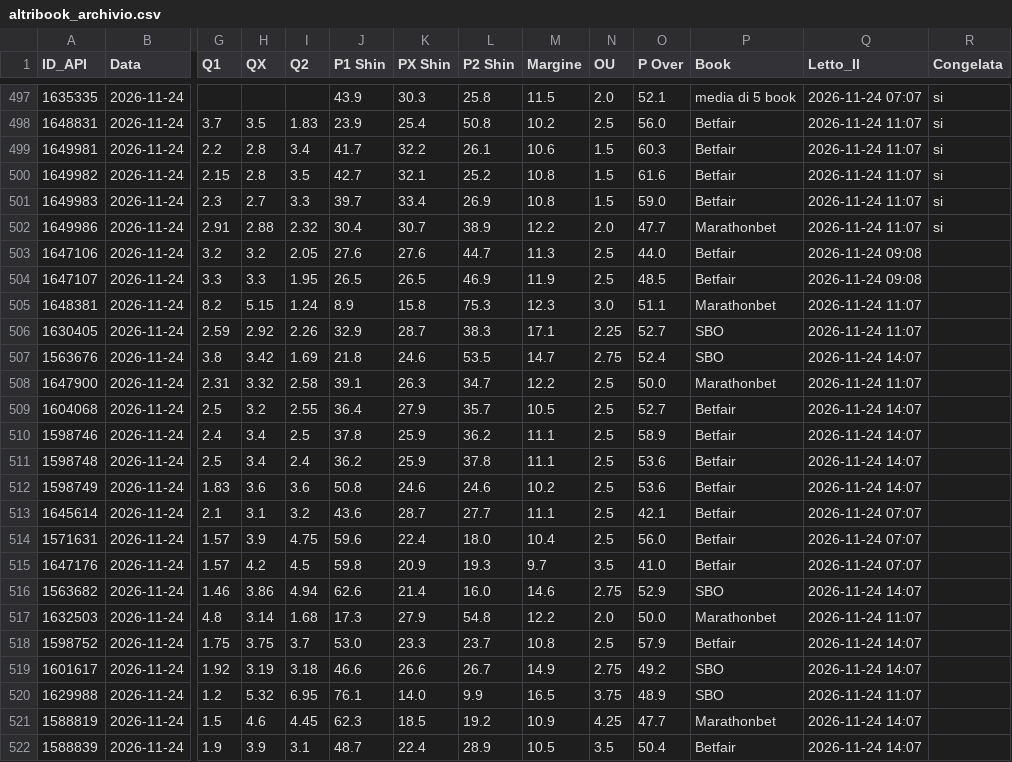
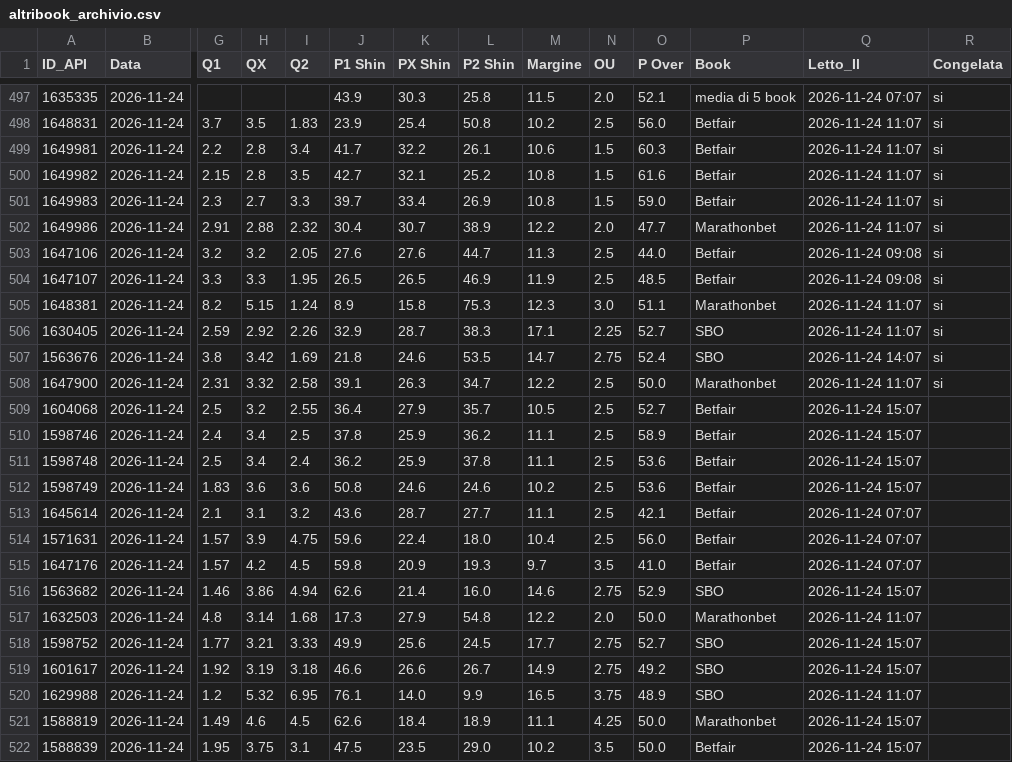
Before and after one commit to Caltiki/pronostici-repo, a CSV file: altribook_archivio.csv, drawn as a sheet; only a part is shown, gaps mark what is left out; the diff covers the shown part only; the diff names each change by its address in the sheet, - before the commit and + after, or states it on an @@ line.

```diff
--- a/altribook_archivio.csv
+++ b/altribook_archivio.csv
-R503:R508 (Congelata): (empty)
+R503:R508 (Congelata): si
-Q509:Q512 (Letto_Il): 2026-11-24 14:07
+Q509:Q512 (Letto_Il): 2026-11-24 15:07
-Q516 (Letto_Il): 2026-11-24 14:07
+Q516 (Letto_Il): 2026-11-24 15:07
-G518 (Q1): 1.75
+G518 (Q1): 1.77
-H518 (QX): 3.75
+H518 (QX): 3.21
-I518 (Q2): 3.7
+I518 (Q2): 3.33
-J518 (P1 Shin): 53.0
+J518 (P1 Shin): 49.9
-K518 (PX Shin): 23.3
+K518 (PX Shin): 25.6
-L518 (P2 Shin): 23.7
+L518 (P2 Shin): 24.5
-M518 (Margine): 10.8
+M518 (Margine): 17.7
-N518 (OU): 2.5
+N518 (OU): 2.75
-O518 (P Over): 57.9
+O518 (P Over): 52.7
-P518 (Book): Betfair
+P518 (Book): SBO
-Q518:Q519 (Letto_Il): 2026-11-24 14:07
+Q518:Q519 (Letto_Il): 2026-11-24 15:07
-G521 (Q1): 1.5
+G521 (Q1): 1.49
-I521 (Q2): 4.45
+I521 (Q2): 4.5
-J521 (P1 Shin): 62.3
+J521 (P1 Shin): 62.6
-K521 (PX Shin): 18.5
+K521 (PX Shin): 18.4
-L521 (P2 Shin): 19.2
+L521 (P2 Shin): 18.9
-M521 (Margine): 10.9
+M521 (Margine): 11.1
-O521 (P Over): 47.7
+O521 (P Over): 50.0
-Q521:Q522 (Letto_Il): 2026-11-24 14:07
+Q521:Q522 (Letto_Il): 2026-11-24 15:07
-G522 (Q1): 1.9
+G522 (Q1): 1.95
-H522 (QX): 3.9
+H522 (QX): 3.75
-J522 (P1 Shin): 48.7
+J522 (P1 Shin): 47.5
-K522 (PX Shin): 22.4
+K522 (PX Shin): 23.5
-L522 (P2 Shin): 28.9
+L522 (P2 Shin): 29.0
-M522 (Margine): 10.5
+M522 (Margine): 10.2
-O522 (P Over): 50.4
+O522 (P Over): 50.0
```
Also changed, not shown: 104 edited cells elsewhere in this file, best_archivio.csv, pinnacle_archivio.csv, 13 other files.
